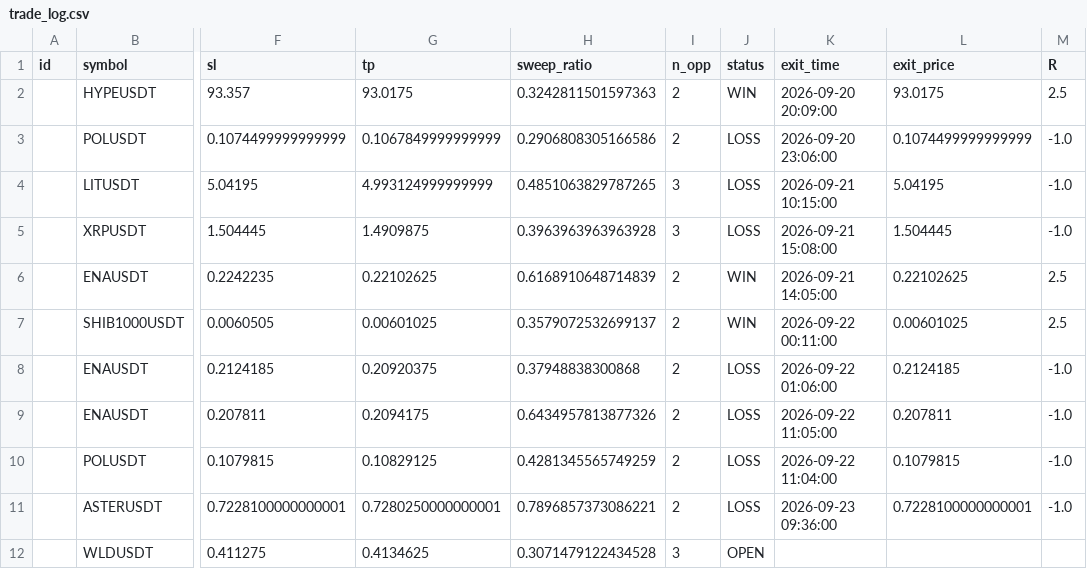
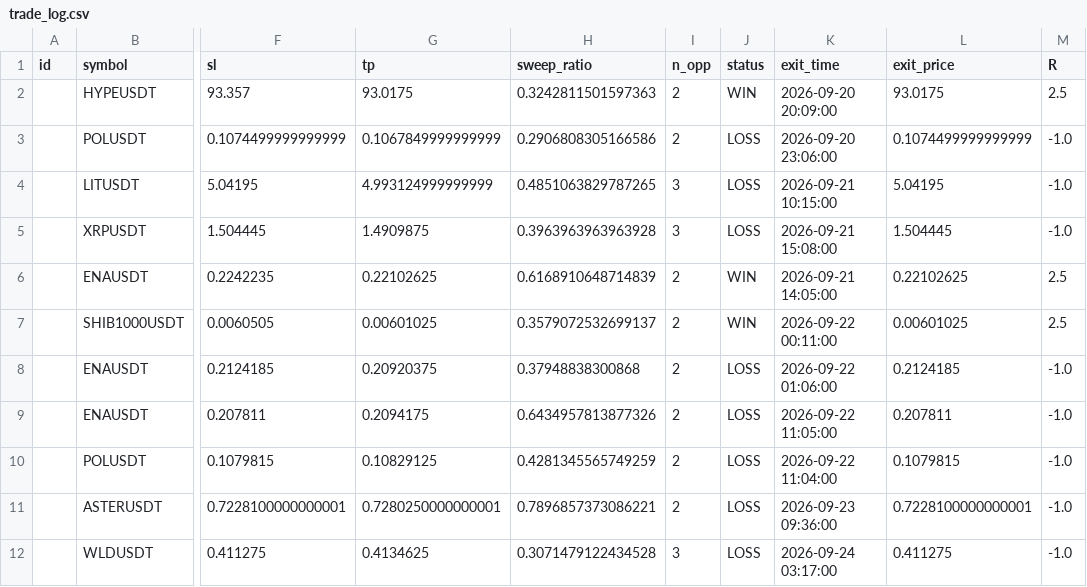
Before and after one commit to riskysptra1903-star/crypto-ict-dashboard, a CSV file: trade_log.csv, drawn as a sheet; only a part is shown, gaps mark what is left out; the diff names each change by its address in the sheet, - before the commit and + after, or states it on an @@ line.

```diff
--- a/trade_log.csv
+++ b/trade_log.csv
-J12 (status): OPEN
+J12 (status): LOSS
-K12 (exit_time): (empty)
+K12 (exit_time): 2026-09-24 03:17:00
-L12 (exit_price): (empty)
+L12 (exit_price): 0.411275
-M12 (R): (empty)
+M12 (R): -1.0
```
Also changed, not shown: 2 other files.
